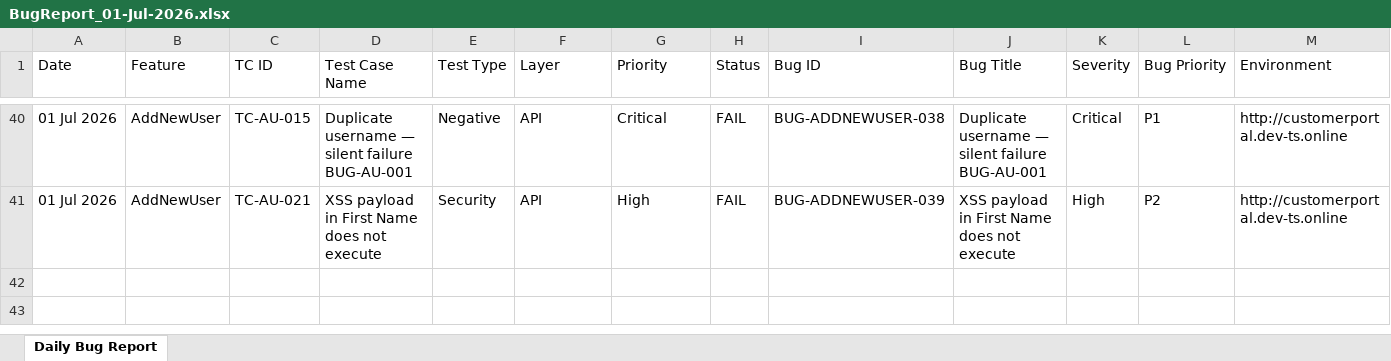
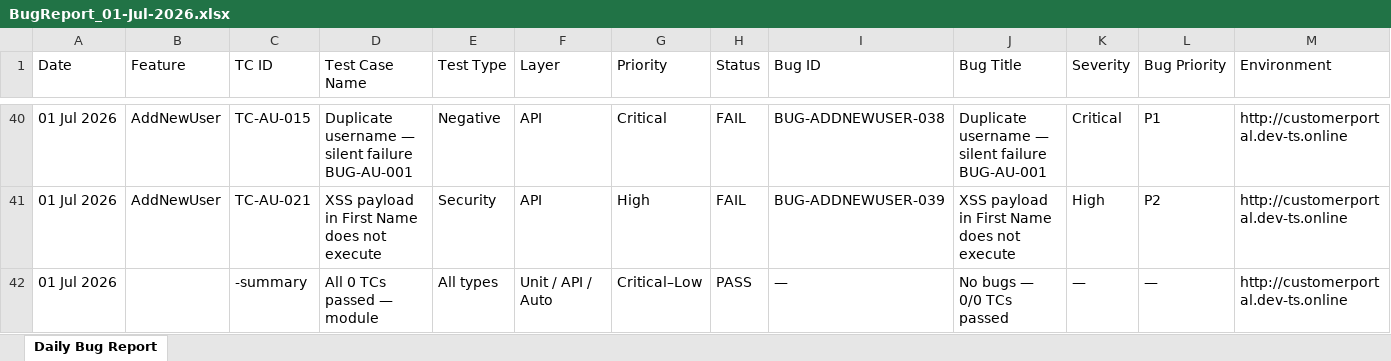
Before and after one commit to TestQueens555/Customer_connect, an Excel workbook: Test Execution Report_Git/Daily Reports/BugReport_01-Jul-2026.xlsx, sheet Daily Bug Report, drawn as a sheet; only a part is shown, gaps mark what is left out; values as stored, in another font and other column widths than the file's, no borders; rows hold the shown columns only; the diff names each change by its address in the sheet, - before the commit and + after, or states it on an @@ line.

```diff
--- a/Test Execution Report_Git/Daily Reports/BugReport_01-Jul-2026.xlsx (sheet Daily Bug Report)
+++ b/Test Execution Report_Git/Daily Reports/BugReport_01-Jul-2026.xlsx (sheet Daily Bug Report)
+row 42: 01 Jul 2026 |  | -summary | All 0 TCs passed — module | All types | Unit / API / Auto | Critical–Low | PASS | — | No bugs — 0/0 TCs passed | — | — | http://customerportal.dev-ts.online
```
Also changed, not shown: 1 other file.
